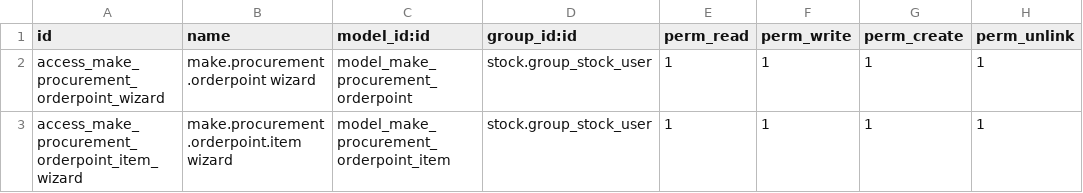
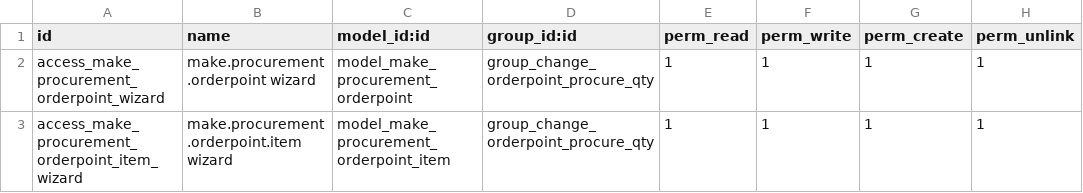
Before and after one commit to chaule97/stock-logistics-warehouse, a CSV file: stock_orderpoint_manual_procurement/security/ir.model.access.csv, drawn as a sheet.

Commit message:
[MIG] stock_orderpoint_manual_procurement: Migration to 15.0

```diff
--- a/stock_orderpoint_manual_procurement/security/ir.model.access.csv
+++ b/stock_orderpoint_manual_procurement/security/ir.model.access.csv
@@ -1,3 +1,3 @@
 id,name,model_id:id,group_id:id,perm_read,perm_write,perm_create,perm_unlink
-access_make_procurement_orderpoint_wizard,make.procurement.orderpoint wizard,model_make_procurement_orderpoint,stock.group_stock_user,1,1,1,1
-access_make_procurement_orderpoint_item_wizard,make.procurement.orderpoint.item wizard,model_make_procurement_orderpoint_item,stock.group_stock_user,1,1,1,1
+access_make_procurement_orderpoint_wizard,make.procurement.orderpoint wizard,model_make_procurement_orderpoint,group_change_orderpoint_procure_qty,1,1,1,1
+access_make_procurement_orderpoint_item_wizard,make.procurement.orderpoint.item wizard,model_make_procurement_orderpoint_item,group_change_orderpoint_procure_qty,1,1,1,1
```
Also changed, not shown: 5 other files.
